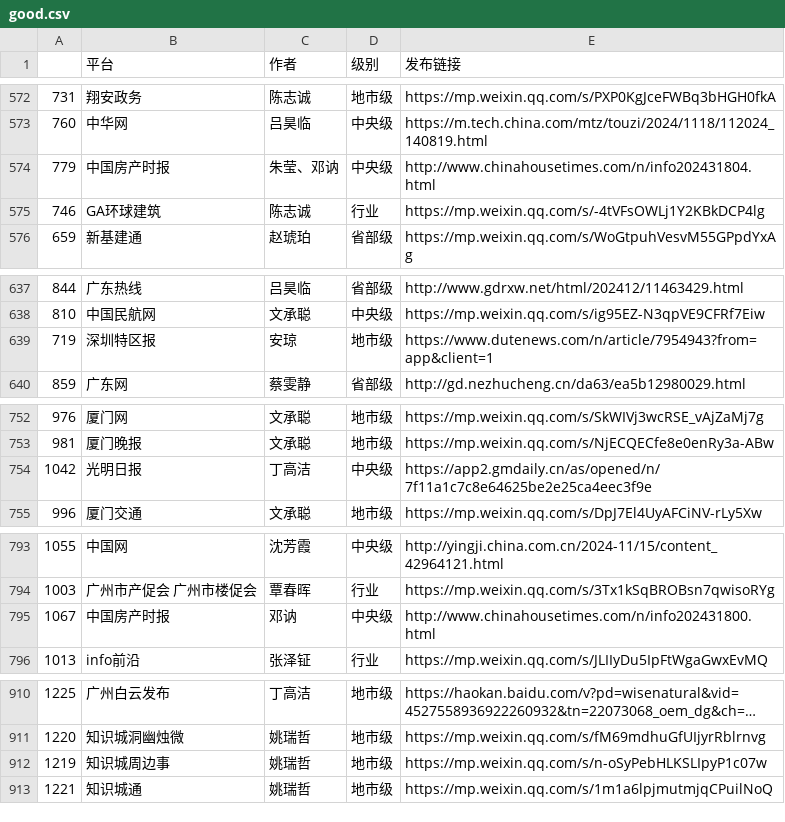
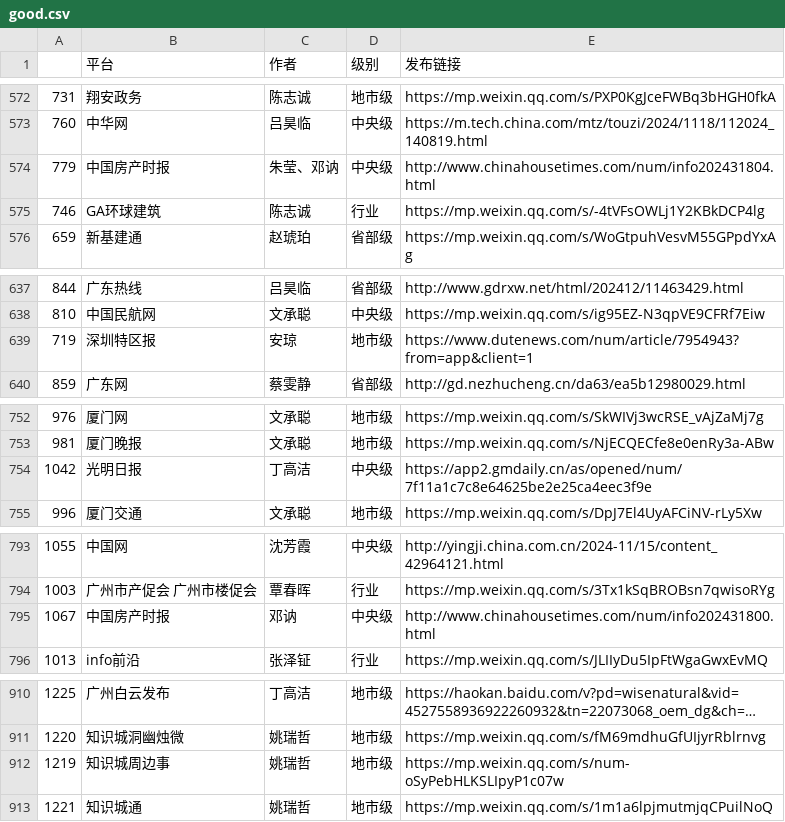
Before and after one commit to xmhu2001/gopher-training-camp, a CSV file: url_access_test/good.csv, drawn as a sheet; only a part is shown, gaps mark what is left out; long unchanged cells end in …; the diff covers the shown part only.

```diff
--- a/url_access_test/good.csv
+++ b/url_access_test/good.csv
@@ -614,3 +614,3 @@
 760,中华网,吕昊临,中央级,https://m.tech.china.com/mtz/touzi/2024/1118/112024_140819.html
-779,中国房产时报,朱莹、邓讷,中央级,http://www.chinahousetimes.com/n/info202431804.html
+779,中国房产时报,朱莹、邓讷,中央级,http://www.chinahousetimes.com/num/info202431804.html
 746,GA环球建筑,陈志诚,行业,https://mp.weixin.qq.com/s/-4tVFsOWLj1Y2KBkDCP4lg
@@ -680,3 +680,3 @@
 810,中国民航网,文承聪,中央级,https://mp.weixin.qq.com/s/ig95EZ-N3qpVE9CFRf7Eiw
-719,深圳特区报,安琼,地市级,https://www.dutenews.com/n/article/7954943?from=app&client=1
+719,深圳特区报,安琼,地市级,https://www.dutenews.com/num/article/7954943?from=app&client=1
 859,广东网,蔡雯静,省部级,http://gd.nezhucheng.cn/da63/ea5b12980029.html
@@ -795,3 +795,3 @@
 981,厦门晚报,文承聪,地市级,https://mp.weixin.qq.com/s/NjECQECfe8e0enRy3a-ABw
-1042,光明日报,丁高洁,中央级,https://app2.gmdaily.cn/as/opened/n/7f11a1c7c8e64625be2e25ca4eec3f9e
+1042,光明日报,丁高洁,中央级,https://app2.gmdaily.cn/as/opened/num/7f11a1c7c8e64625be2e25ca4eec3f9e
 996,厦门交通,文承聪,地市级,https://mp.weixin.qq.com/s/DpJ7El4UyAFCiNV-rLy5Xw
@@ -836,3 +836,3 @@
 1003,广州市产促会 广州市楼促会,覃春晖,行业,https://mp.weixin.qq.com/s/3Tx1kSqBROBsn7qwisoRYg
-1067,中国房产时报,邓讷,中央级,http://www.chinahousetimes.com/n/info202431800.html
+1067,中国房产时报,邓讷,中央级,http://www.chinahousetimes.com/num/info202431800.html
 1013,info前沿,张泽钲,行业,https://mp.weixin.qq.com/s/JLIIyDu5IpFtWgaGwxEvMQ
@@ -953,3 +953,3 @@
 1220,知识城洞幽烛微,姚瑞哲,地市级,https://mp.weixin.qq.com/s/fM69mdhuGfUIjyrRblrnvg
-1219,知识城周边事,姚瑞哲,地市级,https://mp.weixin.qq.com/s/n-oSyPebHLKSLIpyP1c07w
+1219,知识城周边事,姚瑞哲,地市级,https://mp.weixin.qq.com/s/num-oSyPebHLKSLIpyP1c07w
 1221,知识城通,姚瑞哲,地市级,https://mp.weixin.qq.com/s/1m1a6lpjmutmjqCPuilNoQ
```
Also changed, not shown: 31 edited cells elsewhere in this file, url_access_test/data.csv, 8 other files.
